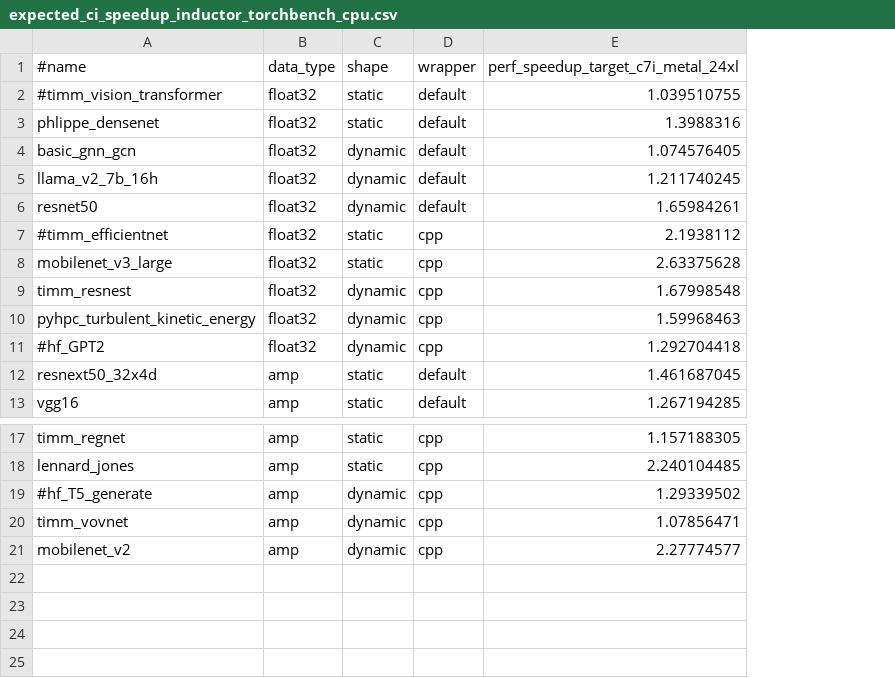
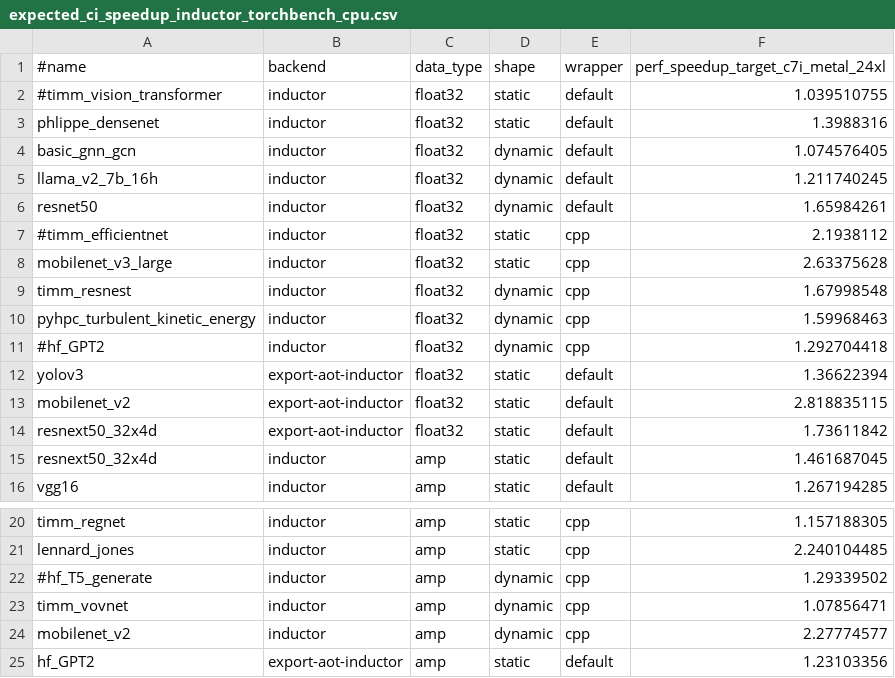
Before and after one commit to HabanaAI/pytorch-fork, a CSV file: benchmarks/dynamo/expected_ci_speedup_inductor_torchbench_cpu.csv, drawn as a sheet; only a part is shown, gaps mark what is left out; the diff names each change by its address in the sheet, - before the commit and + after, or states it on an @@ line.

Commit message:
[CI] Enable AOT inductor in cpu performance smoke test (#130097)
Pull Request resolved: https://github.com/pytorch/pytorch/pull/130097
Approved by: https://github.com/chuanqi129, https://github.com/desertfire

```diff
--- a/benchmarks/dynamo/expected_ci_speedup_inductor_torchbench_cpu.csv
+++ b/benchmarks/dynamo/expected_ci_speedup_inductor_torchbench_cpu.csv
+column B (backend), rows 2-11: all inductor; rows 15-16: inductor | inductor; rows 20-24: all inductor
+row 12: yolov3 | export-aot-inductor | float32 | static | default | 1.36622394
+row 13: mobilenet_v2 | export-aot-inductor | float32 | static | default | 2.818835115
+row 14: resnext50_32x4d | export-aot-inductor | float32 | static | default | 1.73611842
+row 25: hf_GPT2 | export-aot-inductor | amp | static | default | 1.23103356
```
Also changed, not shown: 1 other file.
